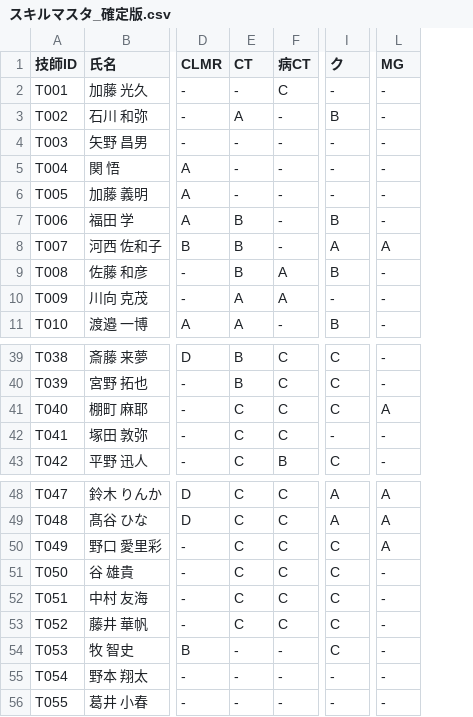
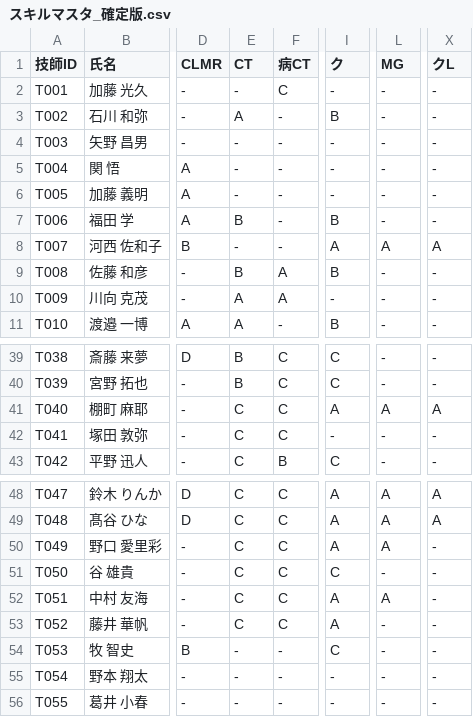
Before and after one commit to kou-0804/local-shift-backup-2026-04-04, a CSV file: shift_scheduler/data/スキルマスタ_確定版.csv, drawn as a sheet; only a part is shown, gaps mark what is left out; the diff names each change by its address in the sheet, - before the commit and + after, or states it on an @@ line.

```diff
--- a/shift_scheduler/data/スキルマスタ_確定版.csv
+++ b/shift_scheduler/data/スキルマスタ_確定版.csv
+column X (クL), rows 2-11: - | - | - | - | - | - | A | - | - | -; rows 39-43: - | - | A | - | -; rows 48-56: A | A | - | - | - | - | - | - | -
-E8 (CT): B
+E8 (CT): -
-I41 (ク): C
+I41 (ク): A
-I50 (ク): C
+I50 (ク): A
-I52:I53 (ク): C
+I52:I53 (ク): A
-L52 (MG): -
+L52 (MG): A
```
Also changed, not shown: 1 other file.
